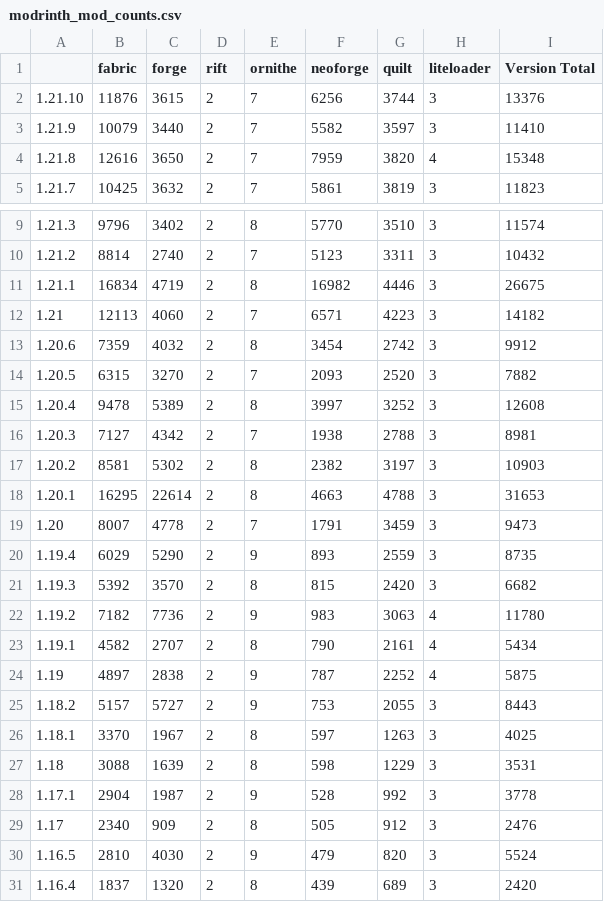
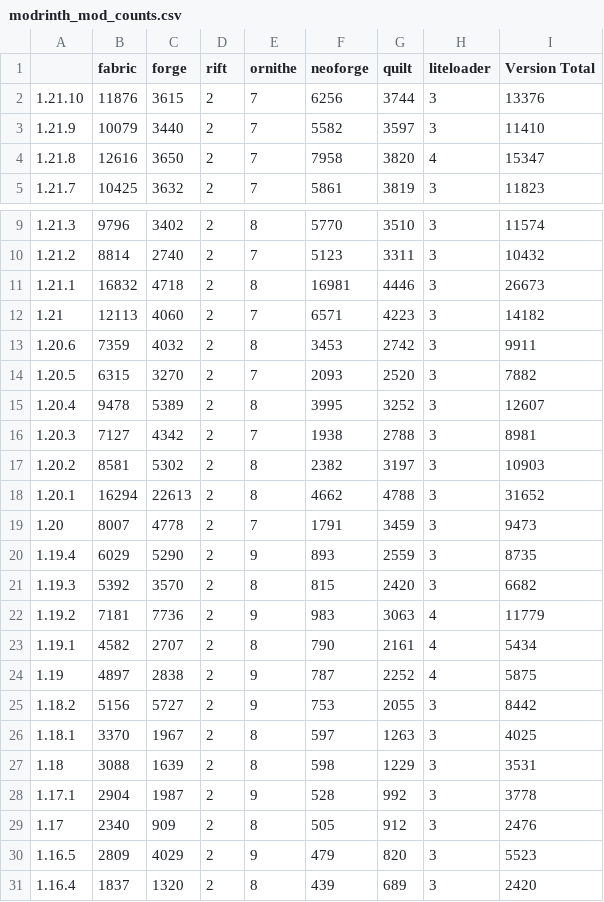
Before and after one commit to Zottelchen/ModrinthModCounter, a CSV file: output/modrinth_mod_counts.csv, drawn as a sheet; only a part is shown, gaps mark what is left out; the diff covers the shown part only.

```diff
--- a/output/modrinth_mod_counts.csv
+++ b/output/modrinth_mod_counts.csv
@@ -3,3 +3,3 @@
 1.21.9,10079,3440,2,7,5582,3597,3,11410
-1.21.8,12616,3650,2,7,7959,3820,4,15348
+1.21.8,12616,3650,2,7,7958,3820,4,15347
 1.21.7,10425,3632,2,7,5861,3819,3,11823
@@ -10,10 +10,10 @@
 1.21.2,8814,2740,2,7,5123,3311,3,10432
-1.21.1,16834,4719,2,8,16982,4446,3,26675
+1.21.1,16832,4718,2,8,16981,4446,3,26673
 1.21,12113,4060,2,7,6571,4223,3,14182
-1.20.6,7359,4032,2,8,3454,2742,3,9912
+1.20.6,7359,4032,2,8,3453,2742,3,9911
 1.20.5,6315,3270,2,7,2093,2520,3,7882
-1.20.4,9478,5389,2,8,3997,3252,3,12608
+1.20.4,9478,5389,2,8,3995,3252,3,12607
 1.20.3,7127,4342,2,7,1938,2788,3,8981
 1.20.2,8581,5302,2,8,2382,3197,3,10903
-1.20.1,16295,22614,2,8,4663,4788,3,31653
+1.20.1,16294,22613,2,8,4662,4788,3,31652
 1.20,8007,4778,2,7,1791,3459,3,9473
@@ -21,6 +21,6 @@
 1.19.3,5392,3570,2,8,815,2420,3,6682
-1.19.2,7182,7736,2,9,983,3063,4,11780
+1.19.2,7181,7736,2,9,983,3063,4,11779
 1.19.1,4582,2707,2,8,790,2161,4,5434
 1.19,4897,2838,2,9,787,2252,4,5875
-1.18.2,5157,5727,2,9,753,2055,3,8443
+1.18.2,5156,5727,2,9,753,2055,3,8442
 1.18.1,3370,1967,2,8,597,1263,3,4025
@@ -29,3 +29,3 @@
 1.17,2340,909,2,8,505,912,3,2476
-1.16.5,2810,4030,2,9,479,820,3,5524
+1.16.5,2809,4029,2,9,479,820,3,5523
 1.16.4,1837,1320,2,8,439,689,3,2420
```
Also changed, not shown: 4 edited cells elsewhere in this file.
